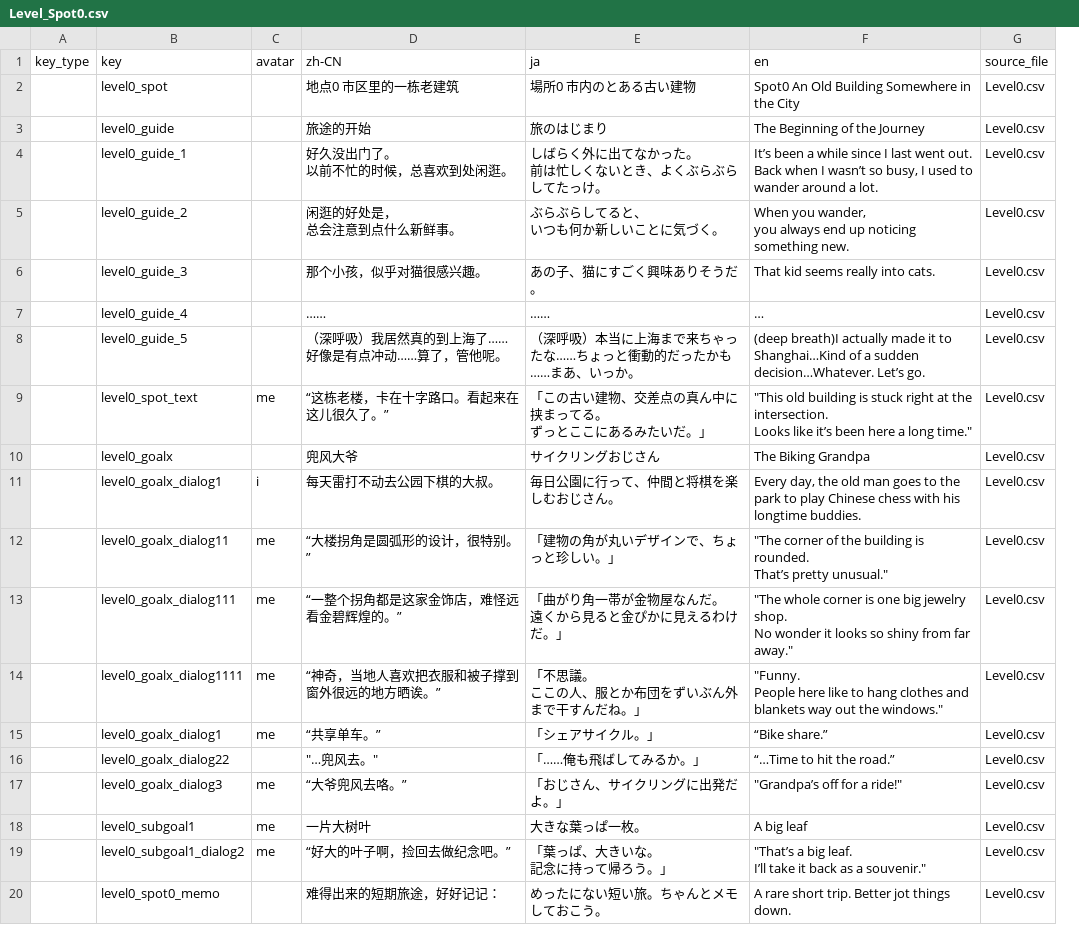
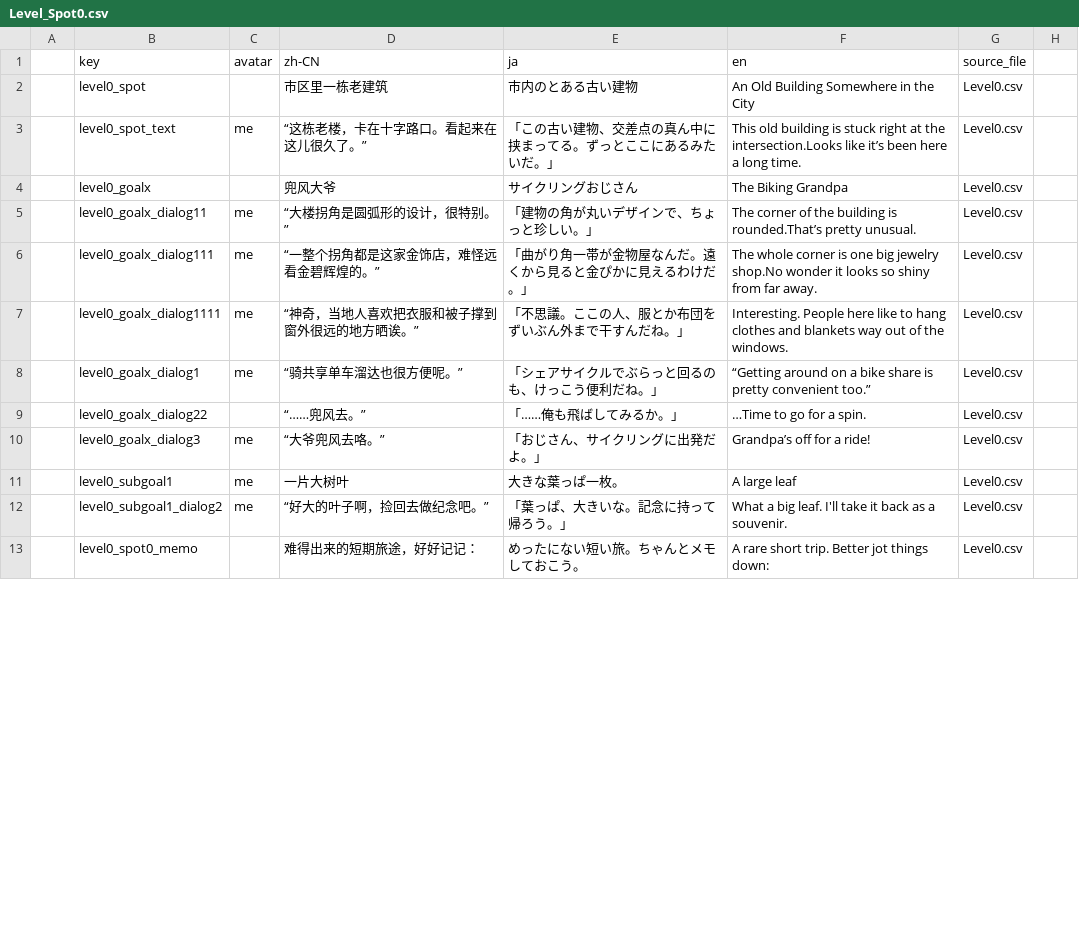
Before and after one commit to bellowbloom2022/smalllife, a CSV file: smalllife-project/Assets/LocalizationSource/split/Level_Spot0.csv, drawn as a sheet; only a part is shown; removed rows and columns are numbered as before the commit, all else as after; ↵ is a line break in a cell; the diff covers the shown part only; the diff names each change by its address in the sheet, - before the commit and + after, or states it on an @@ line.

```diff
--- a/smalllife-project/Assets/LocalizationSource/split/Level_Spot0.csv
+++ b/smalllife-project/Assets/LocalizationSource/split/Level_Spot0.csv
-column A (key_type), empty
+column A, empty
+column H, empty
-D2 (zh-CN): 地点0 市区里的一栋老建筑
+D2 (zh-CN): 市区里一栋老建筑
-E2 (ja): 場所0 市内のとある古い建物
+E2 (ja): 市内のとある古い建物
-F2 (en): Spot0 An Old Building Somewhere in the City
+F2 (en): An Old Building Somewhere in the City
-row 3:  | level0_guide |  | 旅途的开始 | 旅のはじまり | The Beginning of the Journey | Level0.csv
-row 4:  | level0_guide_1 |  | 好久没出门了。 ↵ 以前不忙的时候，总喜欢到处闲逛。 | しばらく外に出てなかった。 ↵ 前は忙しくないとき、よくぶらぶらしてたっけ。 | It’s been a while since I last went out. ↵ Back when I wasn’t so busy, I used to wander around a lot. | Level0.csv
-row 5:  | level0_guide_2 |  | 闲逛的好处是， ↵ 总会注意到点什么新鲜事。 | ぶらぶらしてると、 ↵ いつも何か新しいことに気づく。 | When you wander, ↵ you always end up noticing something new. | Level0.csv
-row 6:  | level0_guide_3 |  | 那个小孩，似乎对猫很感兴趣。 | あの子、猫にすごく興味ありそうだ。 | That kid seems really into cats. | Level0.csv
-row 7:  | level0_guide_4 |  | …… | …… | … | Level0.csv
-row 8:  | level0_guide_5 |  | （深呼吸）我居然真的到上海了……好像是有点冲动……算了，管他呢。 | （深呼吸）本当に上海まで来ちゃったな……ちょっと衝動的だったかも……まあ、いっか。 | (deep breath)I actually made it to Shanghai…Kind of a sudden decision…Whatever. Let’s go. | Level0.csv
-E3 (ja): 「この古い建物、交差点の真ん中に挟まってる。 ↵ ずっとここにあるみたいだ。」
+E3 (ja): 「この古い建物、交差点の真ん中に挟まってる。ずっとここにあるみたいだ。」
-F3 (en): "This old building is stuck right at the intersection. ↵ Looks like it’s been here a long time."
+F3 (en): This old building is stuck right at the intersection.Looks like it’s been here a long time.
-row 11:  | level0_goalx_dialog1 | i | 每天雷打不动去公园下棋的大叔。 | 毎日公園に行って、仲間と将棋を楽しむおじさん。 | Every day, the old man goes to the park to play Chinese chess with his longtime buddies. | Level0.csv
-F5 (en): "The corner of the building is rounded. ↵ That’s pretty unusual."
+F5 (en): The corner of the building is rounded.That’s pretty unusual.
-E6 (ja): 「曲がり角一帯が金物屋なんだ。 ↵ 遠くから見ると金ぴかに見えるわけだ。」
+E6 (ja): 「曲がり角一帯が金物屋なんだ。遠くから見ると金ぴかに見えるわけだ。」
-F6 (en): "The whole corner is one big jewelry shop. ↵ No wonder it looks so shiny from far away."
+F6 (en): The whole corner is one big jewelry shop.No wonder it looks so shiny from far away.
-E7 (ja): 「不思議。 ↵ ここの人、服とか布団をずいぶん外まで干すんだね。」
+E7 (ja): 「不思議。ここの人、服とか布団をずいぶん外まで干すんだね。」
-F7 (en): "Funny. ↵ People here like to hang clothes and blankets way out the windows."
+F7 (en): Interesting. People here like to hang clothes and blankets way out of the windows.
-D8 (zh-CN): “共享单车。”
+D8 (zh-CN): “骑共享单车溜达也很方便呢。”
-E8 (ja): 「シェアサイクル。」
+E8 (ja): 「シェアサイクルでぶらっと回るのも、けっこう便利だね。」
-F8 (en): “Bike share.”
+F8 (en): “Getting around on a bike share is pretty convenient too.”
-D9 (zh-CN): "…兜风去。"
+D9 (zh-CN): “……兜风去。”
-F9 (en): “…Time to hit the road.”
+F9 (en): …Time to go for a spin.
-F10 (en): "Grandpa’s off for a ride!"
+F10 (en): Grandpa’s off for a ride!
-F11 (en): A big leaf
+F11 (en): A large leaf
-E12 (ja): 「葉っぱ、大きいな。 ↵ 記念に持って帰ろう。」
+E12 (ja): 「葉っぱ、大きいな。記念に持って帰ろう。」
-F12 (en): "That’s a big leaf. ↵ I’ll take it back as a souvenir."
+F12 (en): What a big leaf. I'll take it back as a souvenir.
-F13 (en): A rare short trip. Better jot things down.
+F13 (en): A rare short trip. Better jot things down:
```
Also changed, not shown: 5 removed rows and 7 edited cells elsewhere in this file, smalllife-project/Assets/LocalizationSource/split/Common_Global.csv, smalllife-project/Assets/LocalizationSource/split/Gameplay_UI.csv, 54 other files.
